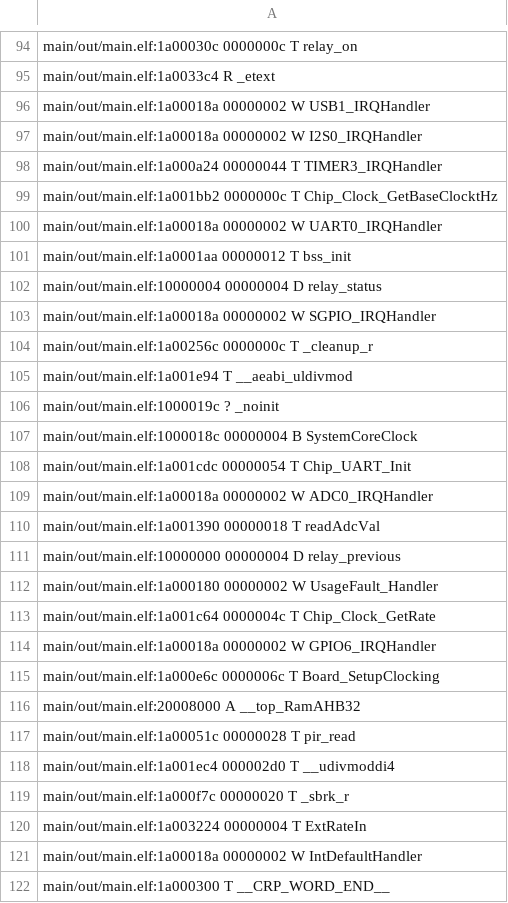
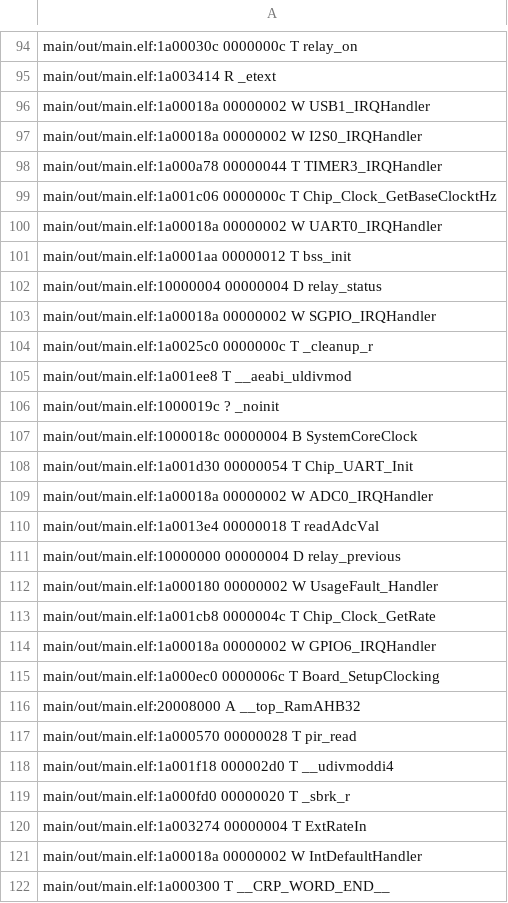
Before and after one commit to kleinher/Taller-de-Proyecto-firmware, a CSV file: main/out/main.names.csv, drawn as a sheet; only a part is shown, gaps mark what is left out; the diff covers the shown part only; the diff names each change by its address in the sheet, - before the commit and + after, or states it on an @@ line.

```diff
--- a/main/out/main.names.csv
+++ b/main/out/main.names.csv
-A95: main/out/main.elf:1a0033c4 R _etext
+A95: main/out/main.elf:1a003414 R _etext
-A98: main/out/main.elf:1a000a24 00000044 T…
+A98: main/out/main.elf:1a000a78 00000044 T…
-A99: main/out/main.elf:1a001bb2 0000000c T…
+A99: main/out/main.elf:1a001c06 0000000c T…
-A104: main/out/main.elf:1a00256c 0000000c T…
+A104: main/out/main.elf:1a0025c0 0000000c T…
-A105: main/out/main.elf:1a001e94 T __aeabi_uldivmod
+A105: main/out/main.elf:1a001ee8 T __aeabi_uldivmod
-A108: main/out/main.elf:1a001cdc 00000054 T…
+A108: main/out/main.elf:1a001d30 00000054 T…
-A110: main/out/main.elf:1a001390 00000018 T…
+A110: main/out/main.elf:1a0013e4 00000018 T…
-A113: main/out/main.elf:1a001c64 0000004c T…
+A113: main/out/main.elf:1a001cb8 0000004c T…
-A115: main/out/main.elf:1a000e6c 0000006c T…
+A115: main/out/main.elf:1a000ec0 0000006c T…
-A117: main/out/main.elf:1a00051c 00000028 T…
+A117: main/out/main.elf:1a000570 00000028 T…
-A118: main/out/main.elf:1a001ec4 000002d0 T…
+A118: main/out/main.elf:1a001f18 000002d0 T…
-A119: main/out/main.elf:1a000f7c 00000020 T _sbrk_r
+A119: main/out/main.elf:1a000fd0 00000020 T _sbrk_r
-A120: main/out/main.elf:1a003224 00000004 T…
+A120: main/out/main.elf:1a003274 00000004 T…
```
Also changed, not shown: 1 added row and 179 edited cells elsewhere in this file, 50 other files.
